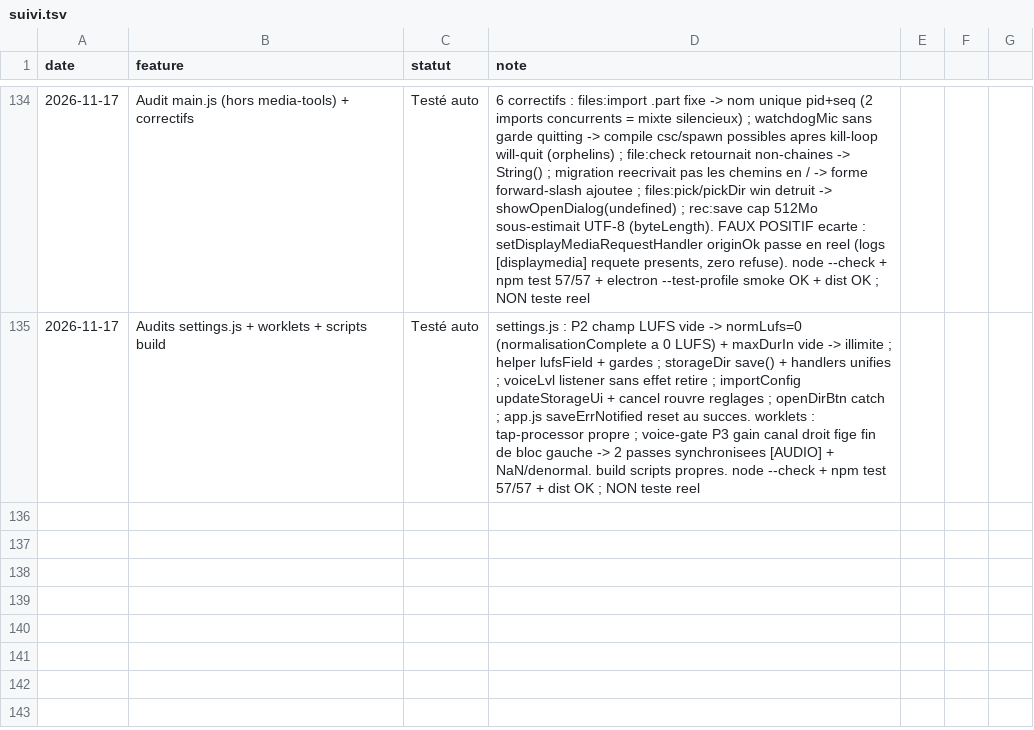
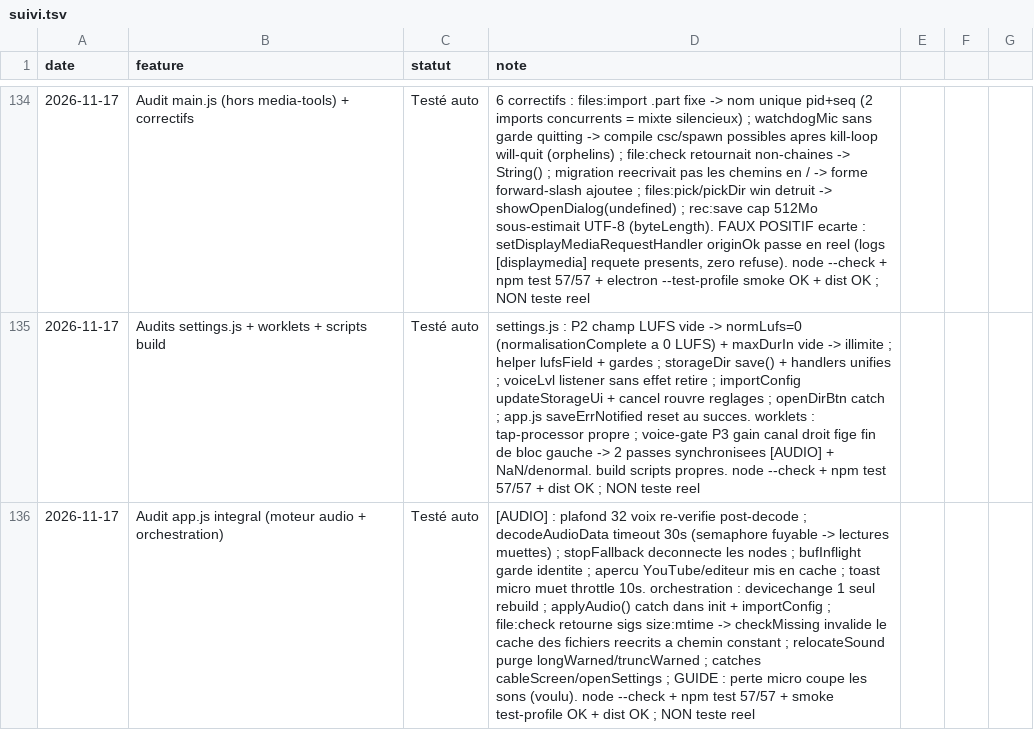
Before and after one commit to sidburn99-ux/SoundFart, a TSV file: suivi.tsv, drawn as a sheet; only a part is shown, gaps mark what is left out; the diff names each change by its address in the sheet, - before the commit and + after, or states it on an @@ line.

```diff
--- a/suivi.tsv
+++ b/suivi.tsv
+row 136: 2026-11-17 | Audit app.js integral (moteur audio + orchestration) | Testé auto | [AUDIO] : plafond 32 voix re-verifie post-decode ; decodeAudioData timeout 30s (semaphore fuyable -> lectures muettes) ; stopFallback deconnecte les nodes ; bufInflight garde identite ; apercu YouTube/editeur mis en cache ; toast micro muet throttle 10s. orchestration : devicechange 1 seul rebuild ; applyAudio() catch dans init + importConfig ; file:check retourne sigs size:mtime -> checkMissing invalide le cache des fichiers reecrits a chemin constant ; relocateSound purge longWarned/truncWarned ; catches cableScreen/openSettings ; GUIDE : perte micro coupe les sons (voulu). node --check + npm test 57/57 + smoke test-profile OK + dist OK ; NON teste reel
```
Also changed, not shown: 5 other files.
